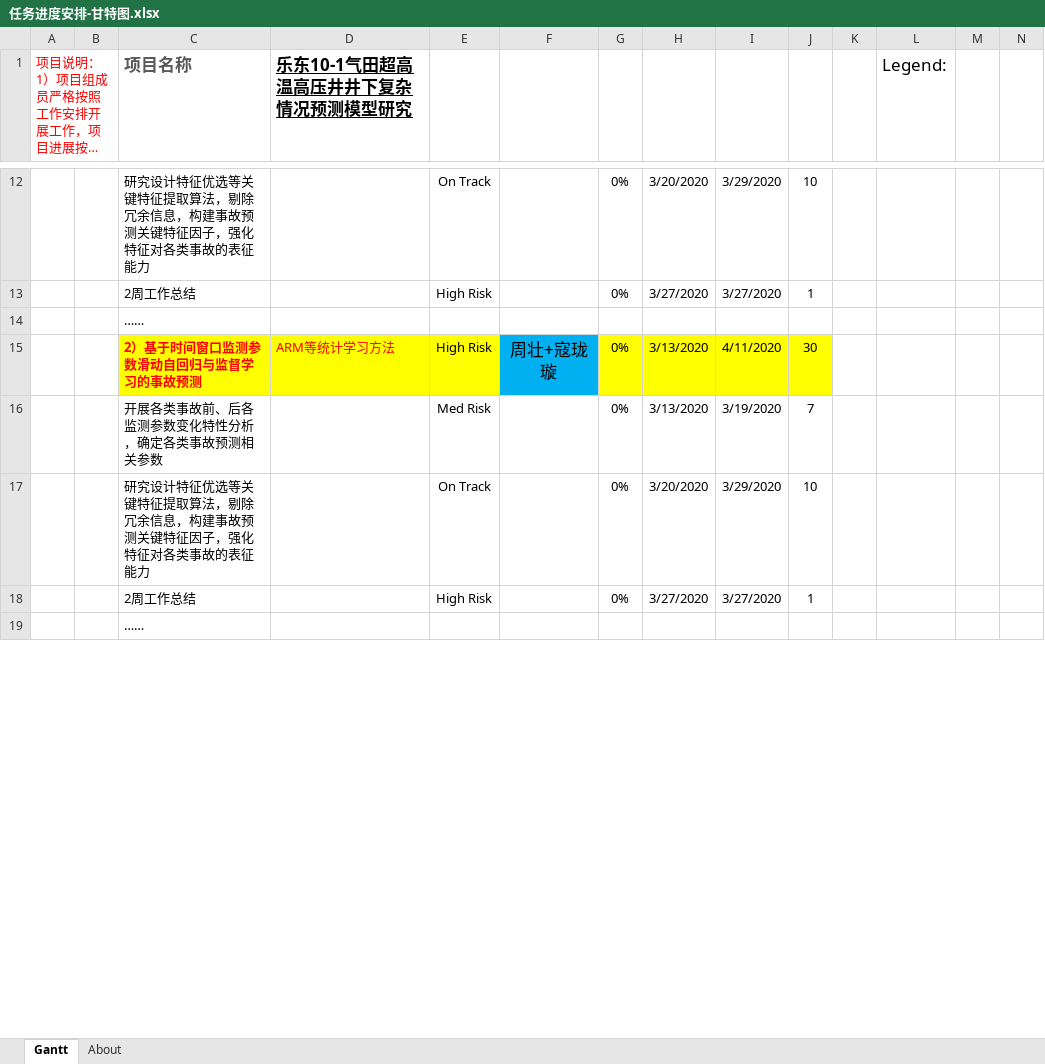
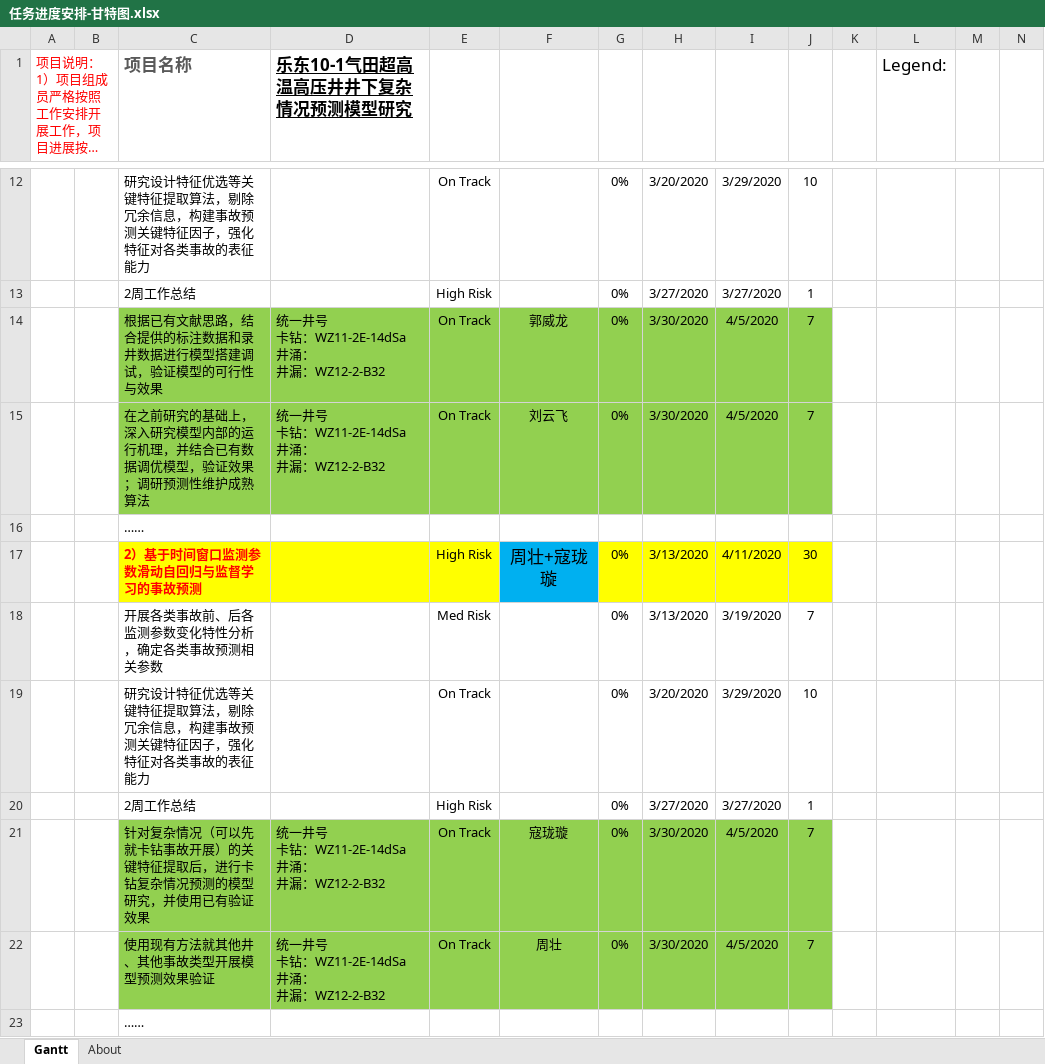
Before and after one commit to CSUDUC/intellDrilling, an Excel workbook: info&data/任务进度安排-甘特图.xlsx, sheet Gantt, drawn as a sheet; only a part is shown, gaps mark what is left out; long unchanged cells end in …; values as stored, in another font and other column widths than the file's, no borders; charts and pictures and conditional formats and table styles not drawn; addresses are those after the commit; rows hold the shown columns only; ↵ is a line break in a cell; the diff covers the shown part only; the diff names each change by its address in the sheet, - before the commit and + after, or states it on an @@ line.

```diff
--- a/info&data/任务进度安排-甘特图.xlsx (sheet Gantt)
+++ b/info&data/任务进度安排-甘特图.xlsx (sheet Gantt)
+row 14:  |  | 根据已有文献思路，结合提供的标注数据和录井数据进行模型搭建调试，验证模型的可行性与效果 | 统一井号 ↵ 卡钻：WZ11-2E-14dSa ↵ 井涌： ↵ 井漏：WZ12-2-B32 | On Track | 郭威龙 | 0% | 3/30/2020 | 4/5/2020 | 7
+row 15:  |  | 在之前研究的基础上，深入研究模型内部的运行机理，并结合已有数据调优模型，验证效果；调研预测性维护成熟算法 | 统一井号 ↵ 卡钻：WZ11-2E-14dSa ↵ 井涌： ↵ 井漏：WZ12-2-B32 | On Track | 刘云飞 | 0% | 3/30/2020 | 4/5/2020 | 7
-D17 (乐东10-1气田超高温高压井井下复杂情况预测模型研究): ARM等统计学习方法
+D17 (乐东10-1气田超高温高压井井下复杂情况预测模型研究): (empty)
+row 21:  |  | 针对复杂情况（可以先就卡钻事故开展）的关键特征提取后，进行卡钻复杂情况预测的模型研究，并使用已有验证效果 | 统一井号 ↵ 卡钻：WZ11-2E-14dSa ↵ 井涌： ↵ 井漏：WZ12-2-B32 | On Track | 寇珑璇 | 0% | 3/30/2020 | 4/5/2020 | 7
+row 22:  |  | 使用现有方法就其他井、其他事故类型开展模型预测效果验证 | 统一井号 ↵ 卡钻：WZ11-2E-14dSa ↵ 井涌： ↵ 井漏：WZ12-2-B32 | On Track | 周壮 | 0% | 3/30/2020 | 4/5/2020 | 7
```
Also changed, not shown: 2 added rows, 2 removed rows and 1 edited cell elsewhere in this sheet, formulas that keep their value, 1 other file.
